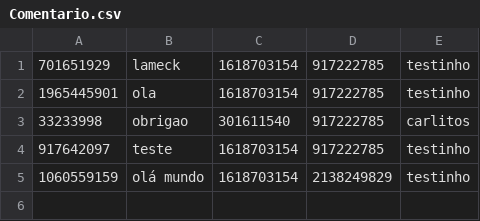
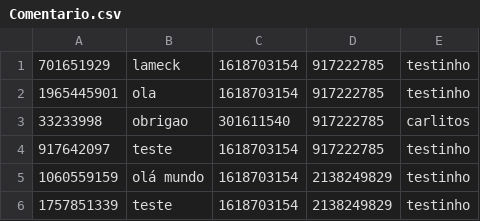
Before and after one commit to vinixiii/Instadev, a CSV file: Database/Comentario.csv, drawn as a sheet; the diff names each change by its address in the sheet, - before the commit and + after, or states it on an @@ line.

```diff
--- a/Database/Comentario.csv
+++ b/Database/Comentario.csv
+row 6: 1757851339 | teste | 1618703154 | 2138249829 | testinho
```
Also changed, not shown: 20 other files.
